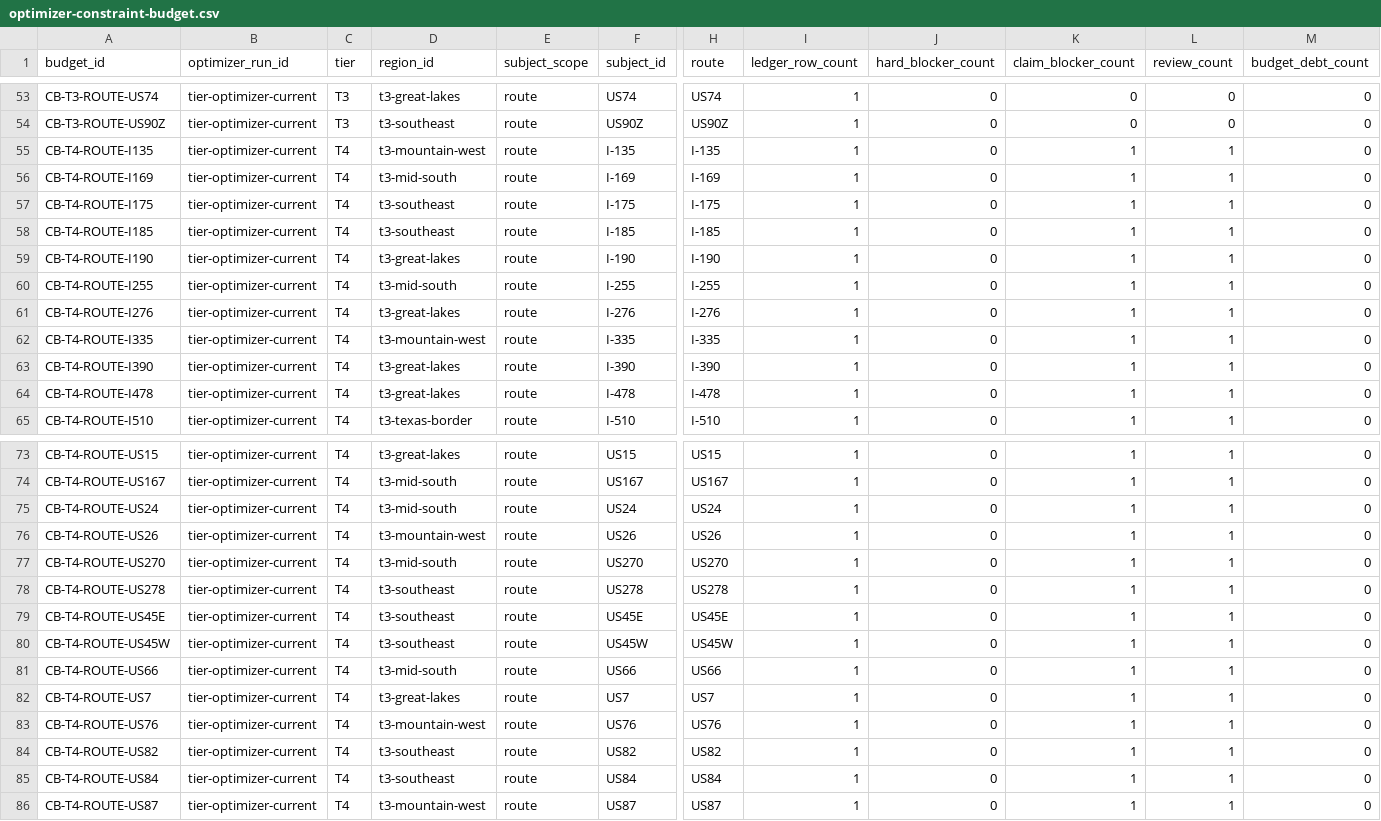
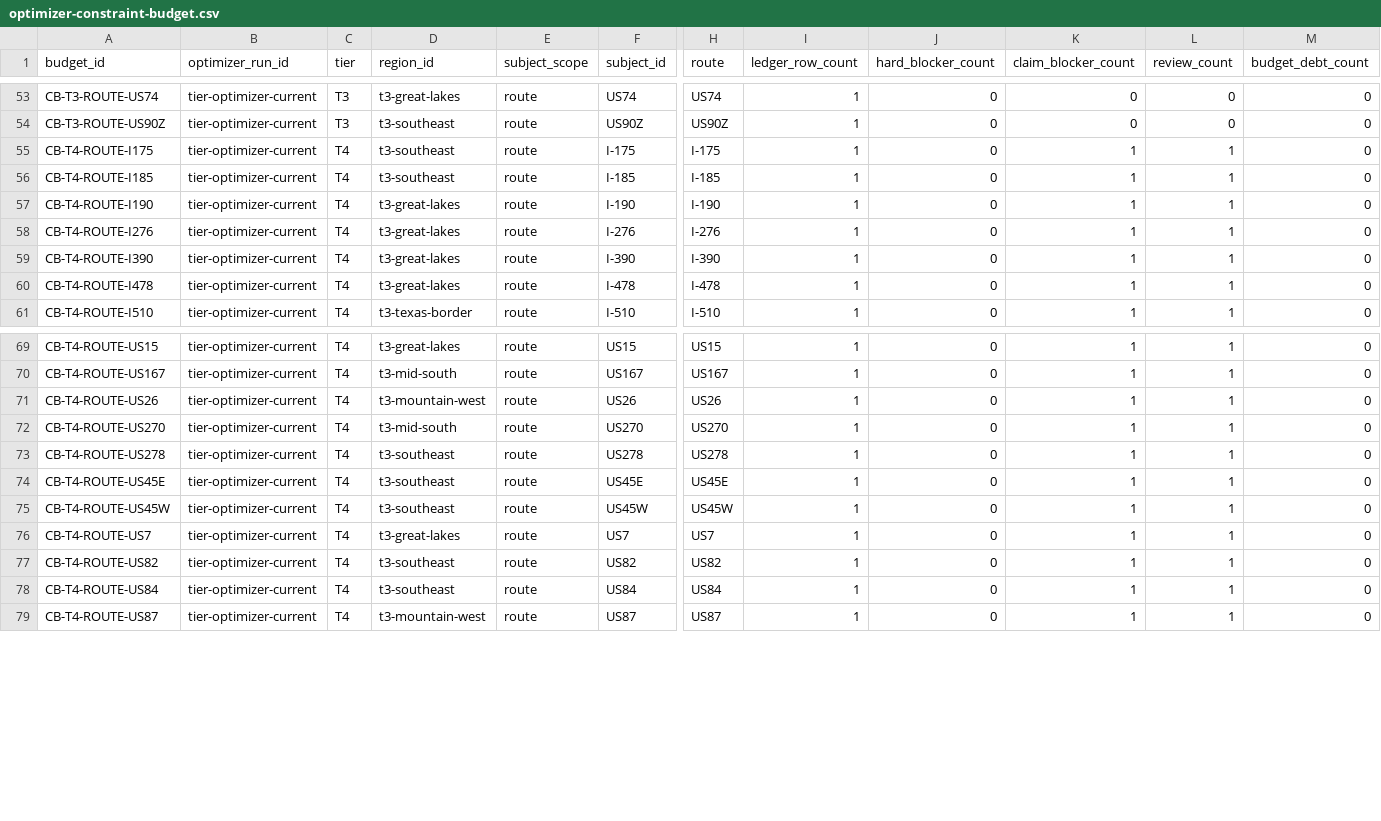
Before and after one commit to giodl73-repo/ROUTE, a CSV file: data/optimizer-constraint-budget.csv, drawn as a sheet; only a part is shown, gaps mark what is left out; rows hold the shown columns only; the diff names each change by its address in the sheet, - before the commit and + after, or states it on an @@ line.

```diff
--- a/data/optimizer-constraint-budget.csv
+++ b/data/optimizer-constraint-budget.csv
-row 55: CB-T4-ROUTE-I135 | tier-optimizer-current | T4 | t3-mountain-west | route | I-135 | I-135 | 1 | 0 | 1 | 1 | 0
-row 56: CB-T4-ROUTE-I169 | tier-optimizer-current | T4 | t3-mid-south | route | I-169 | I-169 | 1 | 0 | 1 | 1 | 0
-row 60: CB-T4-ROUTE-I255 | tier-optimizer-current | T4 | t3-mid-south | route | I-255 | I-255 | 1 | 0 | 1 | 1 | 0
-row 62: CB-T4-ROUTE-I335 | tier-optimizer-current | T4 | t3-mountain-west | route | I-335 | I-335 | 1 | 0 | 1 | 1 | 0
-row 75: CB-T4-ROUTE-US24 | tier-optimizer-current | T4 | t3-mid-south | route | US24 | US24 | 1 | 0 | 1 | 1 | 0
-row 81: CB-T4-ROUTE-US66 | tier-optimizer-current | T4 | t3-mid-south | route | US66 | US66 | 1 | 0 | 1 | 1 | 0
-row 83: CB-T4-ROUTE-US76 | tier-optimizer-current | T4 | t3-mountain-west | route | US76 | US76 | 1 | 0 | 1 | 1 | 0
```
Also changed, not shown: data/optimizer-constraint-ledger.csv, data/optimizer-residual-blocker-backlog.csv, 6 other files.
